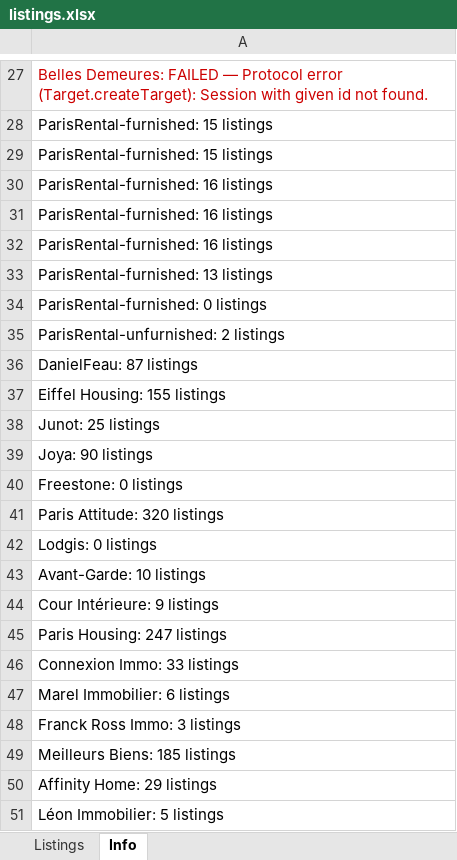
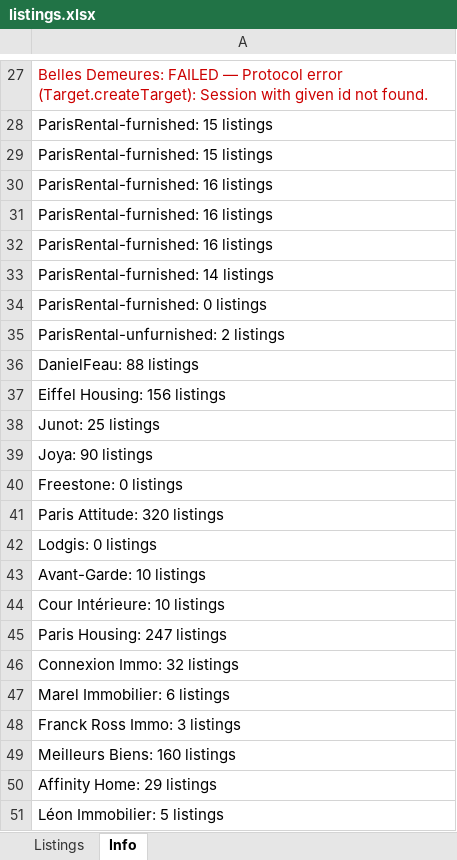
Before and after one commit to YFIP/House-Search-Agent, an Excel workbook: listings.xlsx, sheet Info, drawn as a sheet; only a part is shown, gaps mark what is left out; values as stored, in another font and other column widths than the file's, no borders; the diff covers the shown part only; the diff names each change by its address in the sheet, - before the commit and + after, or states it on an @@ line.

```diff
--- a/listings.xlsx (sheet Info)
+++ b/listings.xlsx (sheet Info)
-A33: ParisRental-furnished: 13 listings
+A33: ParisRental-furnished: 14 listings
-A36: DanielFeau: 87 listings
+A36: DanielFeau: 88 listings
-A37: Eiffel Housing: 155 listings
+A37: Eiffel Housing: 156 listings
-A44: Cour Intérieure: 9 listings
+A44: Cour Intérieure: 10 listings
-A46: Connexion Immo: 33 listings
+A46: Connexion Immo: 32 listings
-A49: Meilleurs Biens: 185 listings
+A49: Meilleurs Biens: 160 listings
```
Also changed, not shown: 12 edited cells elsewhere in this sheet, sheet Listings, listings-sale.xlsx, 1 other file.
